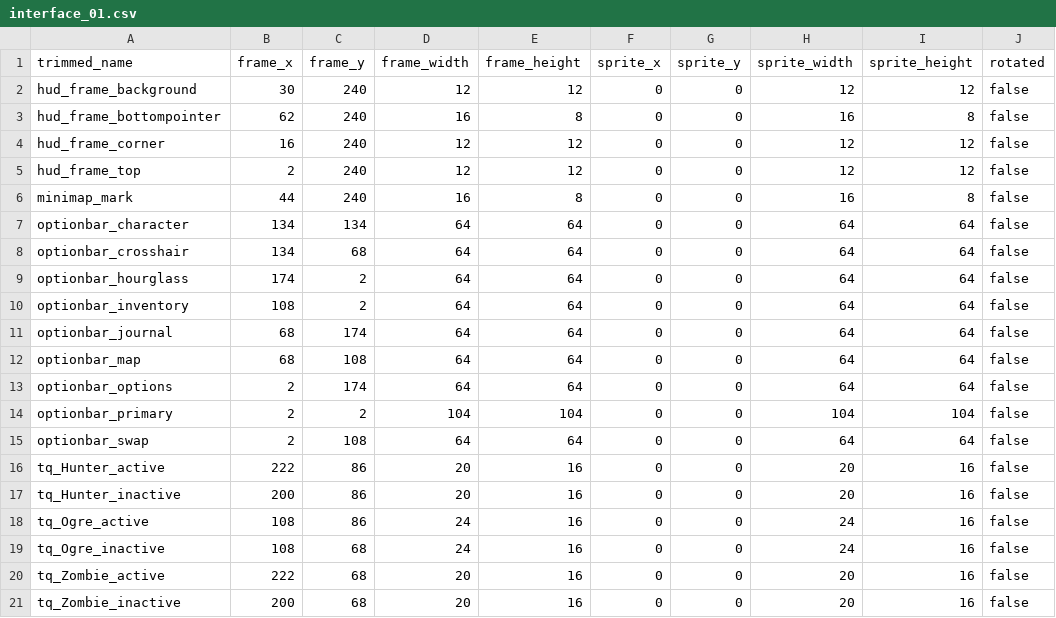
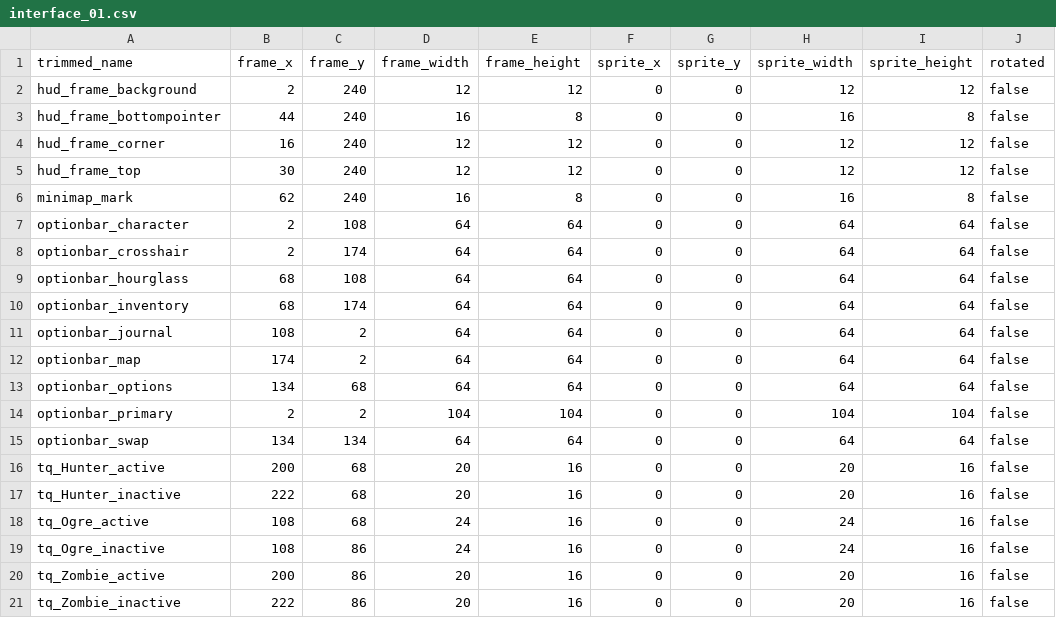
Before and after one commit to jordansavant/roguezombie, a CSV file: content/interface_01.csv, drawn as a sheet.

```diff
--- a/content/interface_01.csv
+++ b/content/interface_01.csv
@@ -1,21 +1,21 @@
 trimmed_name,frame_x,frame_y,frame_width,frame_height,sprite_x,sprite_y,sprite_width,sprite_height,rotated
-hud_frame_background,30,240,12,12,0,0,12,12,false
-hud_frame_bottompointer,62,240,16,8,0,0,16,8,false
+hud_frame_background,2,240,12,12,0,0,12,12,false
+hud_frame_bottompointer,44,240,16,8,0,0,16,8,false
 hud_frame_corner,16,240,12,12,0,0,12,12,false
-hud_frame_top,2,240,12,12,0,0,12,12,false
-minimap_mark,44,240,16,8,0,0,16,8,false
-optionbar_character,134,134,64,64,0,0,64,64,false
-optionbar_crosshair,134,68,64,64,0,0,64,64,false
-optionbar_hourglass,174,2,64,64,0,0,64,64,false
-optionbar_inventory,108,2,64,64,0,0,64,64,false
-optionbar_journal,68,174,64,64,0,0,64,64,false
-optionbar_map,68,108,64,64,0,0,64,64,false
-optionbar_options,2,174,64,64,0,0,64,64,false
+hud_frame_top,30,240,12,12,0,0,12,12,false
+minimap_mark,62,240,16,8,0,0,16,8,false
+optionbar_character,2,108,64,64,0,0,64,64,false
+optionbar_crosshair,2,174,64,64,0,0,64,64,false
+optionbar_hourglass,68,108,64,64,0,0,64,64,false
+optionbar_inventory,68,174,64,64,0,0,64,64,false
+optionbar_journal,108,2,64,64,0,0,64,64,false
+optionbar_map,174,2,64,64,0,0,64,64,false
+optionbar_options,134,68,64,64,0,0,64,64,false
 optionbar_primary,2,2,104,104,0,0,104,104,false
-optionbar_swap,2,108,64,64,0,0,64,64,false
-tq_Hunter_active,222,86,20,16,0,0,20,16,false
-tq_Hunter_inactive,200,86,20,16,0,0,20,16,false
-tq_Ogre_active,108,86,24,16,0,0,24,16,false
-tq_Ogre_inactive,108,68,24,16,0,0,24,16,false
-tq_Zombie_active,222,68,20,16,0,0,20,16,false
-tq_Zombie_inactive,200,68,20,16,0,0,20,16,false
+optionbar_swap,134,134,64,64,0,0,64,64,false
+tq_Hunter_active,200,68,20,16,0,0,20,16,false
+tq_Hunter_inactive,222,68,20,16,0,0,20,16,false
+tq_Ogre_active,108,68,24,16,0,0,24,16,false
+tq_Ogre_inactive,108,86,24,16,0,0,24,16,false
+tq_Zombie_active,200,86,20,16,0,0,20,16,false
+tq_Zombie_inactive,222,86,20,16,0,0,20,16,false
```
Also changed, not shown: content/spritesheet_01.csv, 17 other files.
